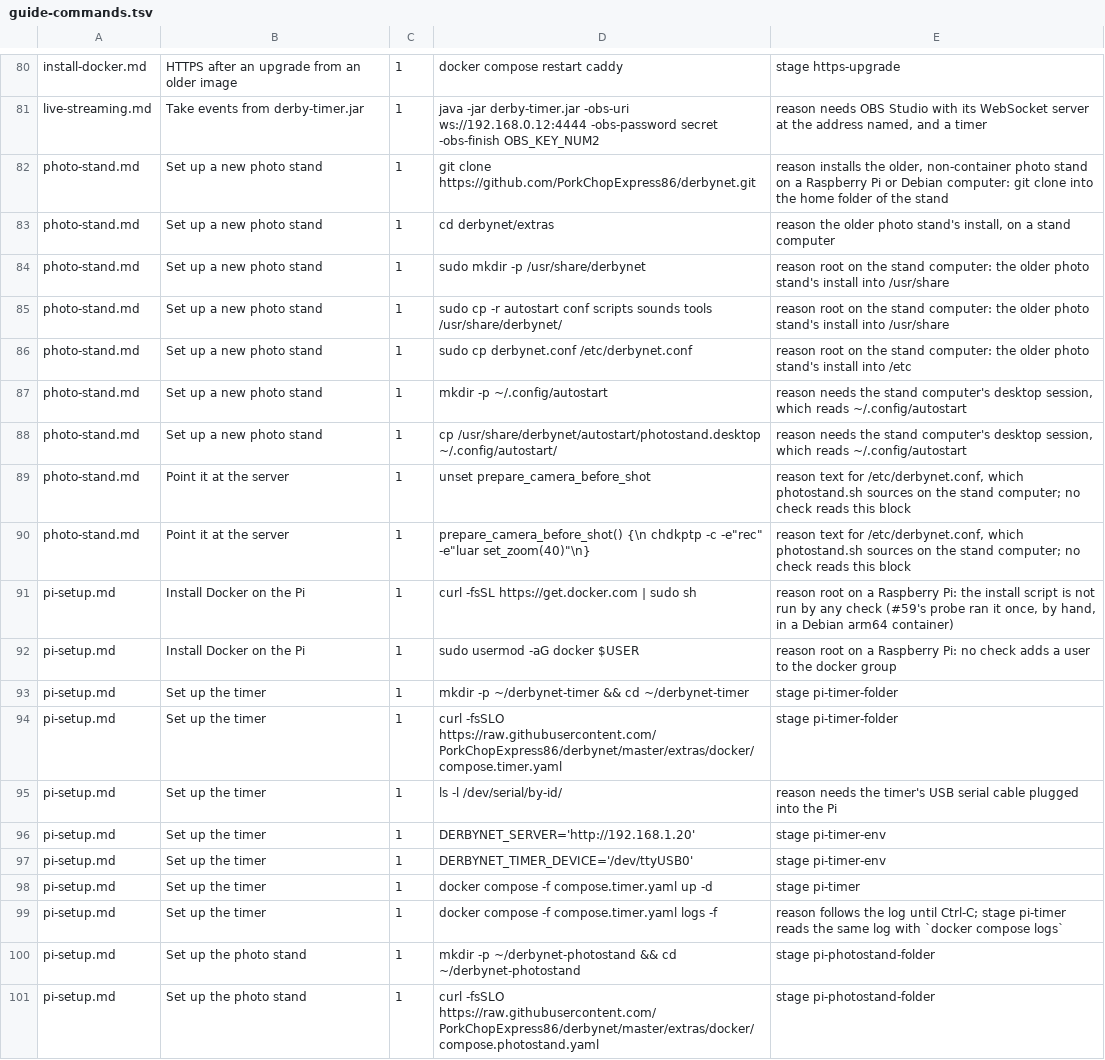
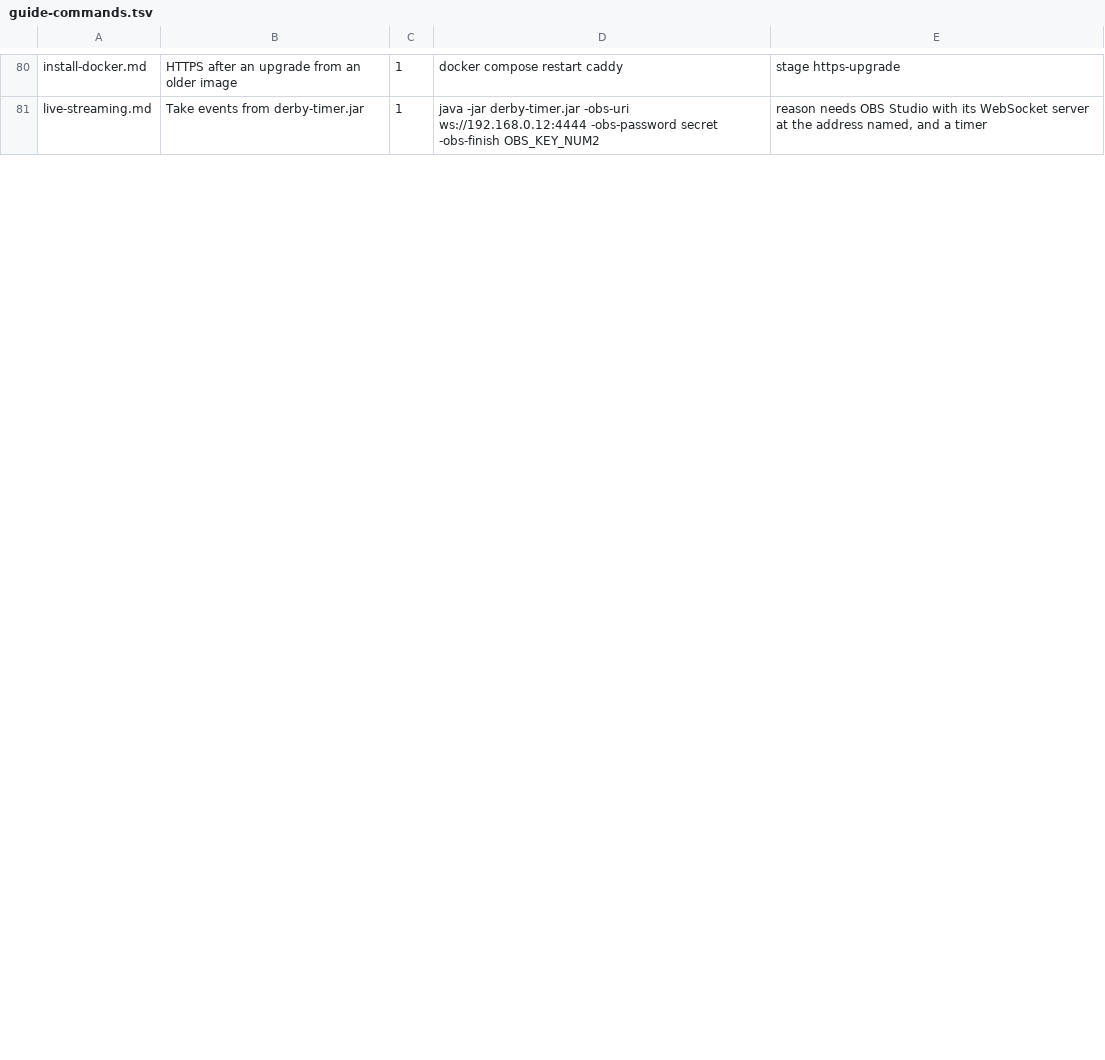
Before and after one commit to PorkChopExpress86/derbynet, a TSV file: server/docs/guide-commands.tsv, drawn as a sheet; only a part is shown, gaps mark what is left out; the diff covers the shown part only.

```diff
--- a/server/docs/guide-commands.tsv
+++ b/server/docs/guide-commands.tsv
@@ -81,21 +81 @@ install-docker.md	HTTPS after an upgrade from an older image	1	docker compose re
 live-streaming.md	Take events from derby-timer.jar	1	java -jar derby-timer.jar -obs-uri ws://192.168.0.12:4444 -obs-password secret -obs-finish OBS_KEY_NUM2	reason needs OBS Studio with its WebSocket server at the address named, and a timer
-photo-stand.md	Set up a new photo stand	1	git clone https://github.com/PorkChopExpress86/derbynet.git	reason installs the older, non-container photo stand on a Raspberry Pi or Debian computer: git clone into the home folder of the stand
-photo-stand.md	Set up a new photo stand	1	cd derbynet/extras	reason the older photo stand's install, on a stand computer
-photo-stand.md	Set up a new photo stand	1	sudo mkdir -p /usr/share/derbynet	reason root on the stand computer: the older photo stand's install into /usr/share
-photo-stand.md	Set up a new photo stand	1	sudo cp -r autostart conf scripts sounds tools /usr/share/derbynet/	reason root on the stand computer: the older photo stand's install into /usr/share
-photo-stand.md	Set up a new photo stand	1	sudo cp derbynet.conf /etc/derbynet.conf	reason root on the stand computer: the older photo stand's install into /etc
-photo-stand.md	Set up a new photo stand	1	mkdir -p ~/.config/autostart	reason needs the stand computer's desktop session, which reads ~/.config/autostart
-photo-stand.md	Set up a new photo stand	1	cp /usr/share/derbynet/autostart/photostand.desktop ~/.config/autostart/	reason needs the stand computer's desktop session, which reads ~/.config/autostart
-photo-stand.md	Point it at the server	1	unset prepare_camera_before_shot	reason text for /etc/derbynet.conf, which photostand.sh sources on the stand computer; no check reads this block
-photo-stand.md	Point it at the server	1	prepare_camera_before_shot() {\n  chdkptp -c -e"rec" -e"luar set_zoom(40)"\n}	reason text for /etc/derbynet.conf, which photostand.sh sources on the stand computer; no check reads this block
-pi-setup.md	Install Docker on the Pi	1	curl -fsSL https://get.docker.com | sudo sh	reason root on a Raspberry Pi: the install script is not run by any check (#59's probe ran it once, by hand, in a Debian arm64 container)
-pi-setup.md	Install Docker on the Pi	1	sudo usermod -aG docker $USER	reason root on a Raspberry Pi: no check adds a user to the docker group
-pi-setup.md	Set up the timer	1	mkdir -p ~/derbynet-timer && cd ~/derbynet-timer	stage pi-timer-folder
-pi-setup.md	Set up the timer	1	curl -fsSLO https://raw.githubusercontent.com/PorkChopExpress86/derbynet/master/extras/docker/compose.timer.yaml	stage pi-timer-folder
-pi-setup.md	Set up the timer	1	ls -l /dev/serial/by-id/	reason needs the timer's USB serial cable plugged into the Pi
-pi-setup.md	Set up the timer	1	DERBYNET_SERVER='http://192.168.1.20'	stage pi-timer-env
-pi-setup.md	Set up the timer	1	DERBYNET_TIMER_DEVICE='/dev/ttyUSB0'	stage pi-timer-env
-pi-setup.md	Set up the timer	1	docker compose -f compose.timer.yaml up -d	stage pi-timer
-pi-setup.md	Set up the timer	1	docker compose -f compose.timer.yaml logs -f	reason follows the log until Ctrl-C; stage pi-timer reads the same log with `docker compose logs`
-pi-setup.md	Set up the photo stand	1	mkdir -p ~/derbynet-photostand && cd ~/derbynet-photostand	stage pi-photostand-folder
-pi-setup.md	Set up the photo stand	1	curl -fsSLO https://raw.githubusercontent.com/PorkChopExpress86/derbynet/master/extras/docker/compose.photostand.yaml	stage pi-photostand-folder
```
Also changed, not shown: 12 removed rows and 2 edited cells elsewhere in this file, 35 other files.
